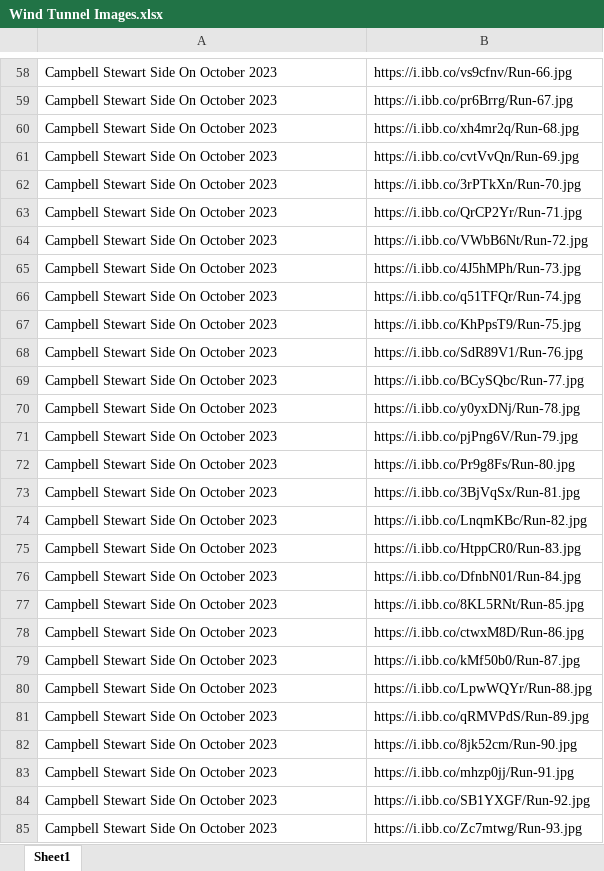
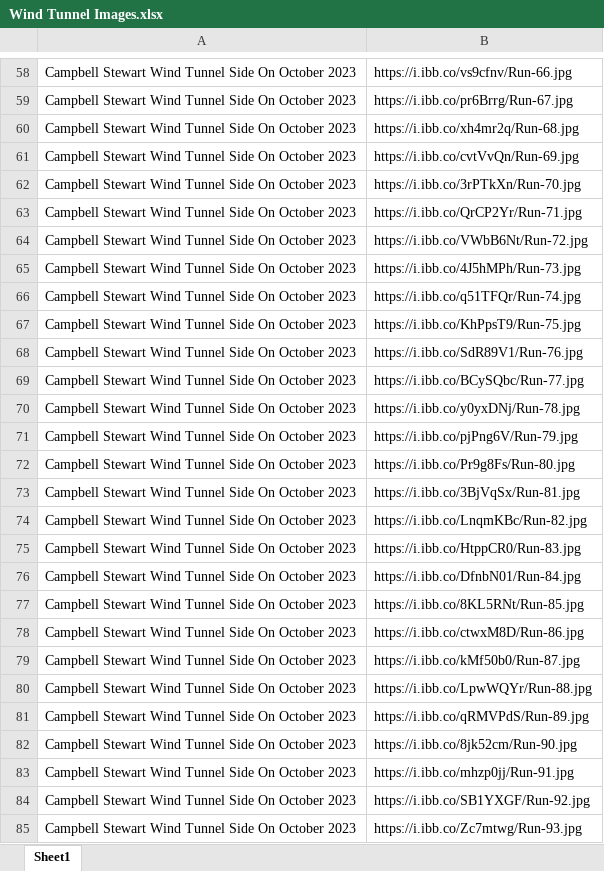
Before and after one commit to Bremz09/CNZPD, an Excel workbook: pages/CdA Testing/Wind Tunnel Images.xlsx, sheet Sheet1, drawn as a sheet; only a part is shown, gaps mark what is left out; values as stored, in another font and other column widths than the file's, no borders; the diff covers the shown part only; the diff names each change by its address in the sheet, - before the commit and + after, or states it on an @@ line.

```diff
--- a/pages/CdA Testing/Wind Tunnel Images.xlsx (sheet Sheet1)
+++ b/pages/CdA Testing/Wind Tunnel Images.xlsx (sheet Sheet1)
-A58:A85: Campbell Stewart Side On October 2023
+A58:A85: Campbell Stewart Wind Tunnel Side On October 2023
```
Also changed, not shown: 84 added rows and 152 edited cells elsewhere in this sheet, 4 other files.
